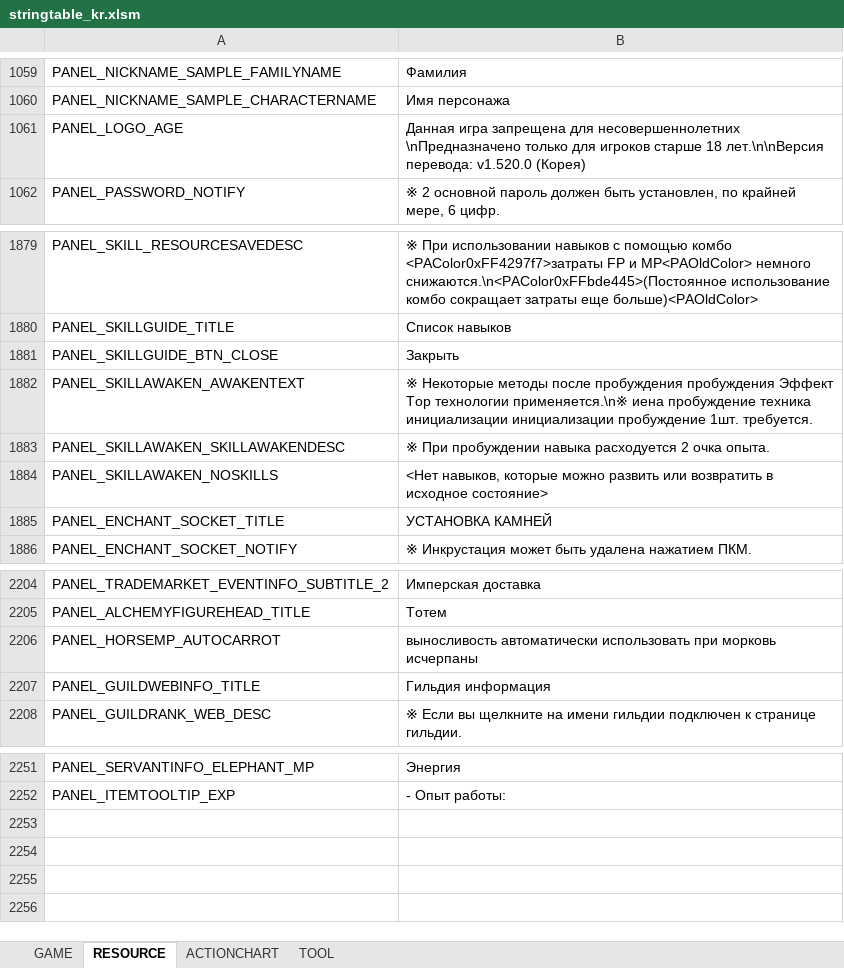
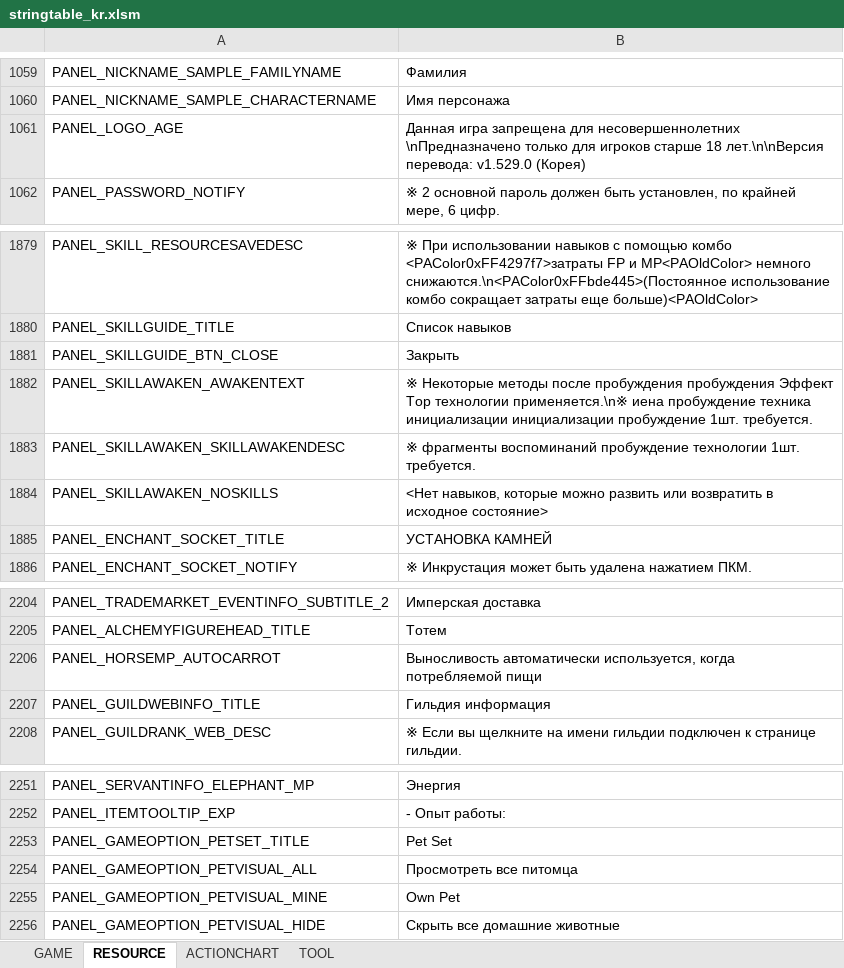
Before and after one commit to Lykii22/BDORUS, an Excel workbook: prestringtable/kr/stringtable_kr.xlsm, sheet RESOURCE, drawn as a sheet; only a part is shown, gaps mark what is left out; values as stored, in another font and other column widths than the file's, no borders; the diff names each change by its address in the sheet, - before the commit and + after, or states it on an @@ line.

```diff
--- a/prestringtable/kr/stringtable_kr.xlsm (sheet RESOURCE)
+++ b/prestringtable/kr/stringtable_kr.xlsm (sheet RESOURCE)
-B1061: …лет.\n\nВерсия перевода: v1.520.0 (Корея)
+B1061: …лет.\n\nВерсия перевода: v1.529.0 (Корея)
-B1883: ※ При пробуждении навыка расходуется 2 очка опыта.
+B1883: ※ фрагменты воспоминаний пробуждение технологии 1шт. требуется.
-B2206: выносливость автоматически использовать при морковь исчерпаны
+B2206: Выносливость автоматически используется, когда потребляемой пищи
+row 2253: PANEL_GAMEOPTION_PETSET_TITLE | Pet Set
+row 2254: PANEL_GAMEOPTION_PETVISUAL_ALL | Просмотреть все питомца
+row 2255: PANEL_GAMEOPTION_PETVISUAL_MINE | Own Pet
+row 2256: PANEL_GAMEOPTION_PETVISUAL_HIDE | Скрыть все домашние животные
```
Also changed, not shown: sheet GAME, sheet TOOL, prestringtable/kr/stringtable_cutscene_kr.xlsm, prestringtable/kr/symbolnostringtable_kr.xlsm, 4 other files.
